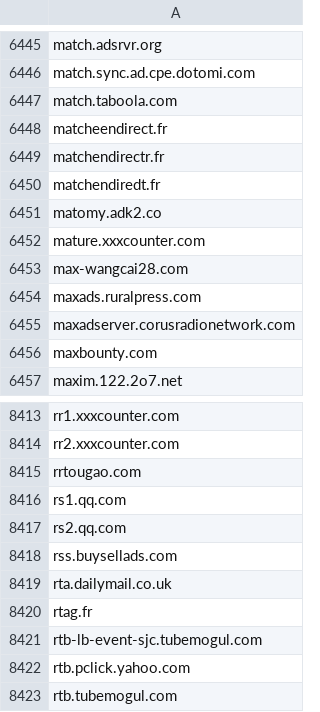
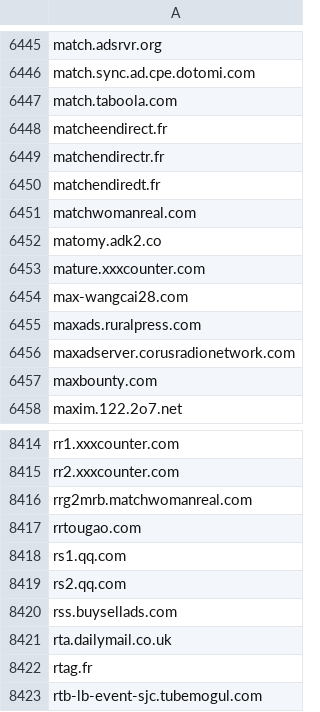
Before and after one commit to external-sources/hosts-sources, a CSV file: data/someonewhocares.csv, drawn as a sheet; only a part is shown, gaps mark what is left out; the shorter side is filled out with more unchanged rows.

```diff
--- a/data/someonewhocares.csv
+++ b/data/someonewhocares.csv
@@ -6450,2 +6450,3 @@ matchendirectr.fr
 matchendiredt.fr
+matchwomanreal.com
 matomy.adk2.co
@@ -8414,2 +8415,3 @@ rr1.xxxcounter.com
 rr2.xxxcounter.com
+rrg2mrb.matchwomanreal.com
 rrtougao.com
```
Also changed, not shown: data/kadhosts_azet13.csv, data/openfish/domain.csv, 2 other files.
